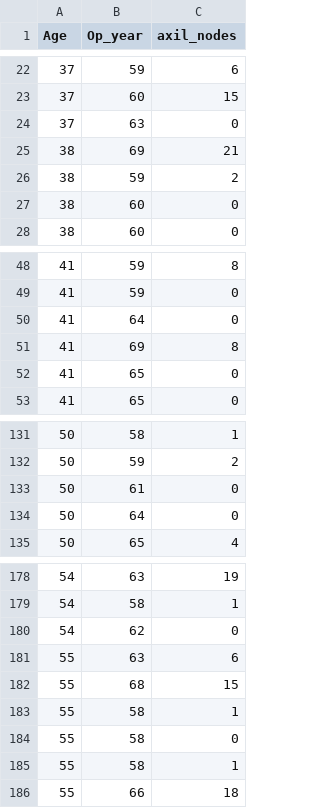
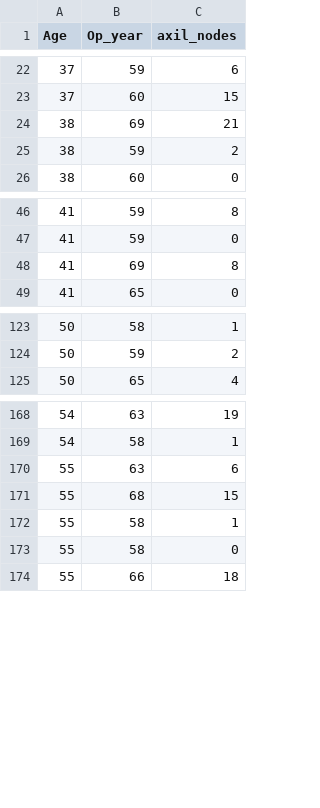
Before and after one commit to Karan99300/Clustering-Algorithms, a CSV file: haberman-clustering.csv, drawn as a sheet; only a part is shown, gaps mark what is left out; the diff covers the shown part only.

```diff
--- a/haberman-clustering.csv
+++ b/haberman-clustering.csv
@@ -23,6 +23,4 @@ Age,Op_year,axil_nodes
 37,60,15
-37,63,0
 38,69,21
 38,59,2
-38,60,0
 38,60,0
@@ -49,5 +47,3 @@ Age,Op_year,axil_nodes
 41,59,0
-41,64,0
 41,69,8
-41,65,0
 41,65,0
@@ -132,4 +124,2 @@ Age,Op_year,axil_nodes
 50,59,2
-50,61,0
-50,64,0
 50,65,4
@@ -179,3 +169,2 @@ Age,Op_year,axil_nodes
 54,58,1
-54,62,0
 55,63,6
@@ -184,3 +173,2 @@ Age,Op_year,axil_nodes
 55,58,0
-55,58,1
 55,66,18
```
Also changed, not shown: 15 removed rows elsewhere in this file, glass-clustering.csv, iris-clustering.csv, 14 other files.
